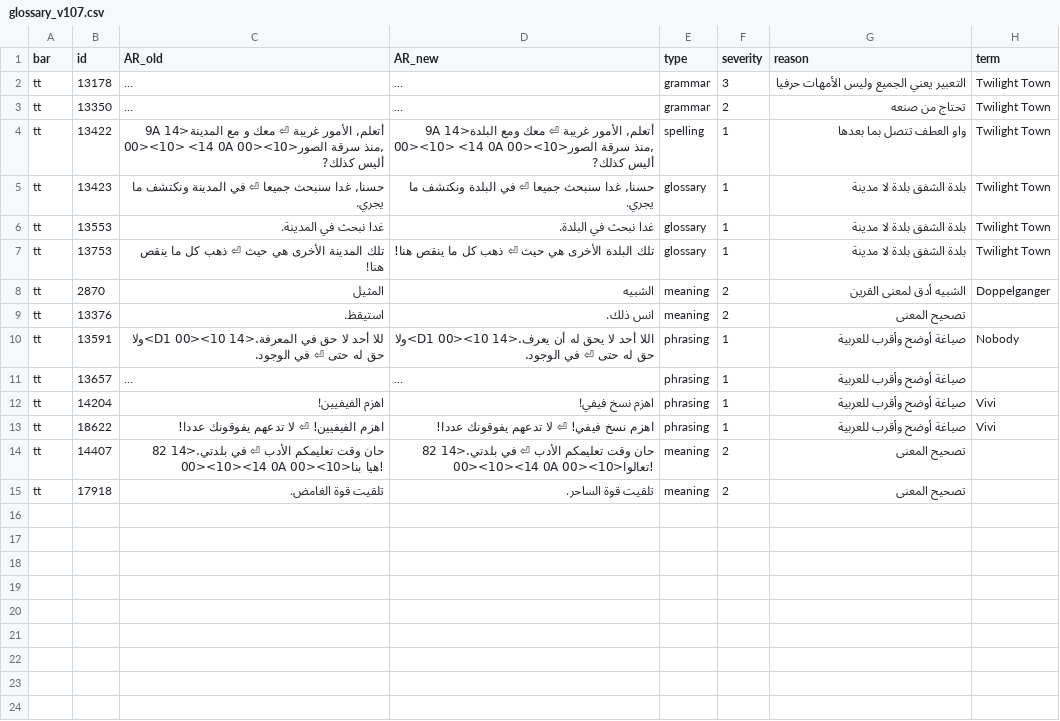
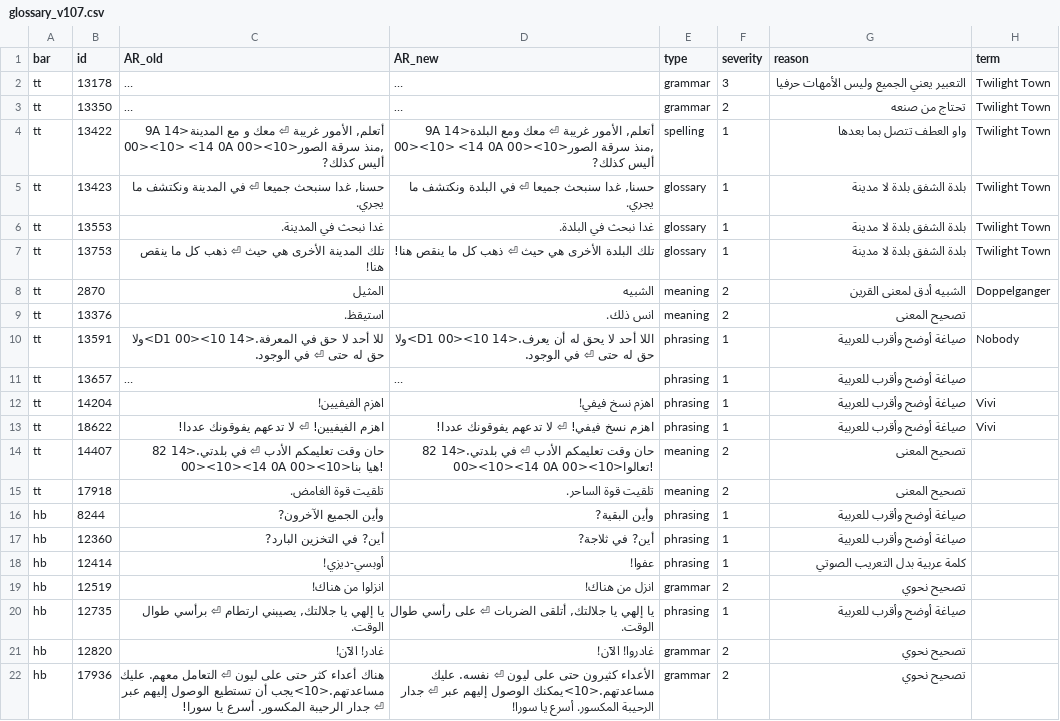
Before and after one commit to exelight7/KH2FM_AR, a CSV file: corrections/glossary_v107.csv, drawn as a sheet; long unchanged cells end in …; the diff names each change by its address in the sheet, - before the commit and + after, or states it on an @@ line.

```diff
--- a/corrections/glossary_v107.csv
+++ b/corrections/glossary_v107.csv
+row 16: hb | 8244 | وأين الجميع الآخرون? | وأين البقية? | phrasing | 1 | صياغة أوضح وأقرب للعربية
+row 17: hb | 12360 | أين? في التخزين البارد? | أين? في ثلاجة? | phrasing | 1 | صياغة أوضح وأقرب للعربية
+row 18: hb | 12414 | أوبسي-ديزي! | عفوا! | phrasing | 1 | كلمة عربية بدل التعريب الصوتي
+row 19: hb | 12519 | انزلوا من هناك! | انزل من هناك! | grammar | 2 | تصحيح نحوي
+row 20: hb | 12735 | يا إلهي يا جلالتك, يصيبني ارتطام ⏎ برأسي طوال الوقت. | يا إلهي يا جلالتك, أتلقى الضربات ⏎ على رأسي طوال الوقت. | phrasing | 1 | صياغة أوضح وأقرب للعربية
+row 21: hb | 12820 | غادر! الآن! | غادروا! الآن! | grammar | 2 | تصحيح نحوي
+row 22: hb | 17936 | هناك أعداء كثر حتى على ليون ⏎ التعامل معهم. عليك مساعدتهم.<10>يجب أن تستطيع الوصول إليهم عبر ⏎ جدار الرحيبة المكسور. أسرع يا سورا! | الأعداء كثيرون حتى على ليون ⏎ نفسه. عليك مساعدتهم.<10>يمكنك الوصول إليهم عبر ⏎ جدار الرحيبة المكسور. أسرع يا سورا! | grammar | 2 | تصحيح نحوي
```
Also changed, not shown: corrections/full_text_review.csv, corrections/hb_part04.csv, 2 other files.
